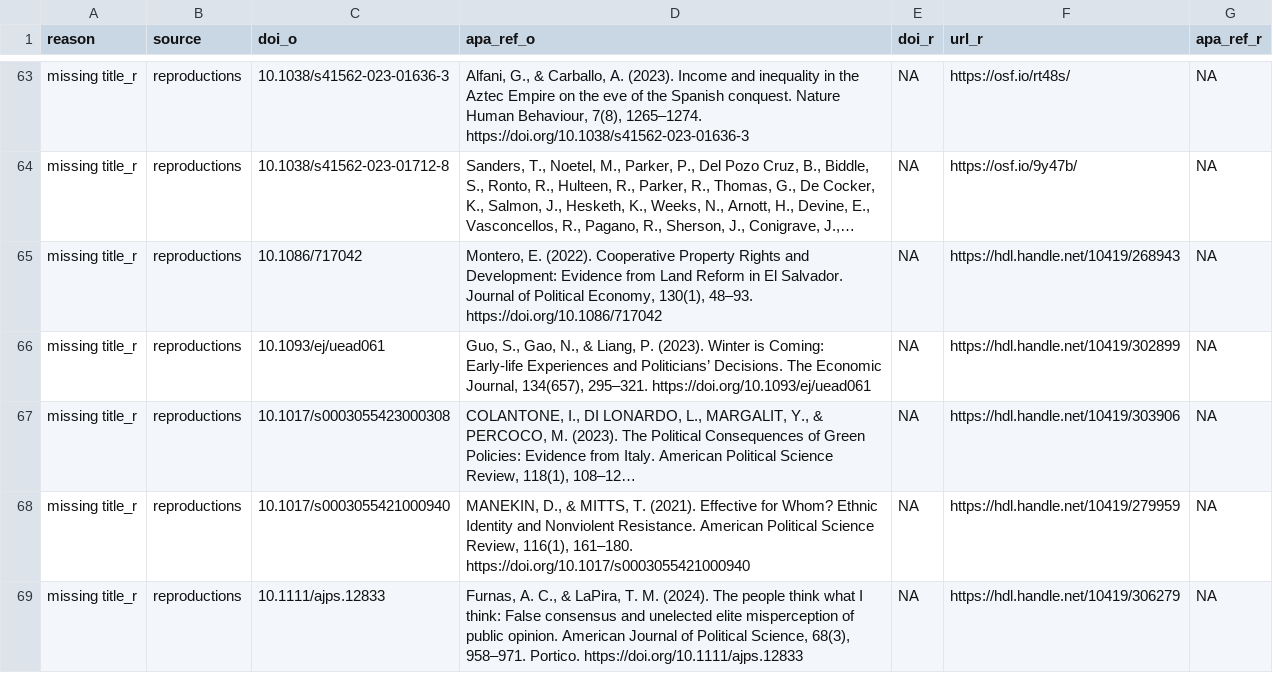
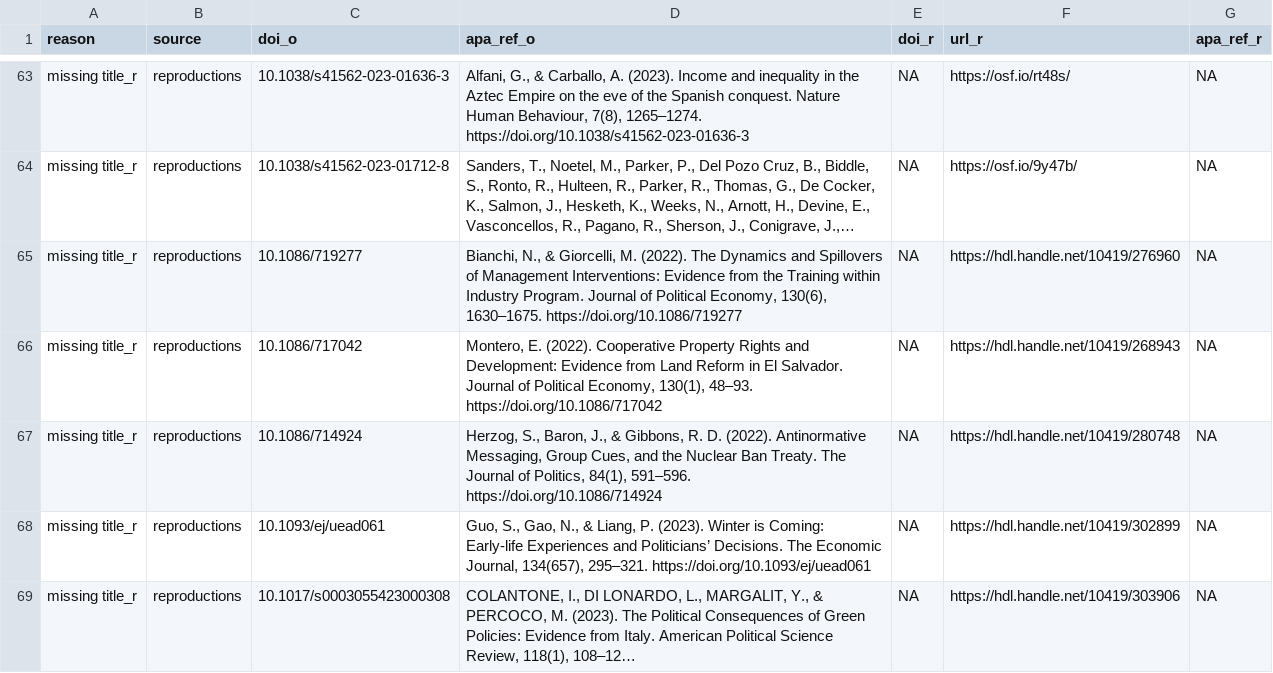
Before and after one commit to forrtproject/FReD-data, a CSV file: output/flora_export_log.csv, drawn as a sheet; only a part is shown, gaps mark what is left out; the shorter side is filled out with more unchanged rows; long unchanged cells end in …; the diff names each change by its address in the sheet, - before the commit and + after, or states it on an @@ line.

```diff
--- a/output/flora_export_log.csv
+++ b/output/flora_export_log.csv
+row 65: missing title_r | reproductions | 10.1086/719277 | Bianchi, N., & Giorcelli, M. (2022). The Dynamics and Spillovers of Management Interventions: Evidence from the Training within Industry Program. Journal of Political Economy, 130(6), 1630–1675. https://doi.org/10.1086/719277 | NA | https://hdl.handle.net/10419/276960 | NA
+row 67: missing title_r | reproductions | 10.1086/714924 | Herzog, S., Baron, J., & Gibbons, R. D. (2022). Antinormative Messaging, Group Cues, and the Nuclear Ban Treaty. The Journal of Politics, 84(1), 591–596. https://doi.org/10.1086/714924 | NA | https://hdl.handle.net/10419/280748 | NA
```
Also changed, not shown: cache/openalex_keywords_language.csv, cache/unpaywall_oa.csv, 5 other files.
